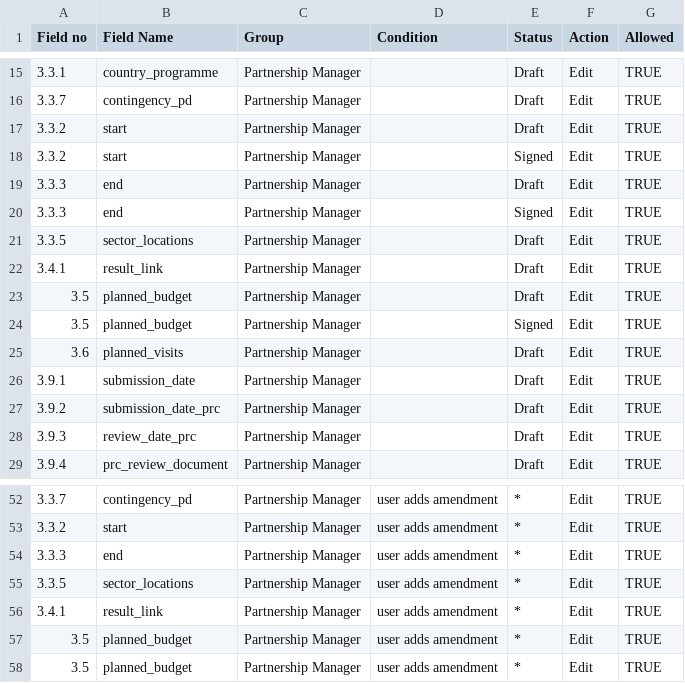
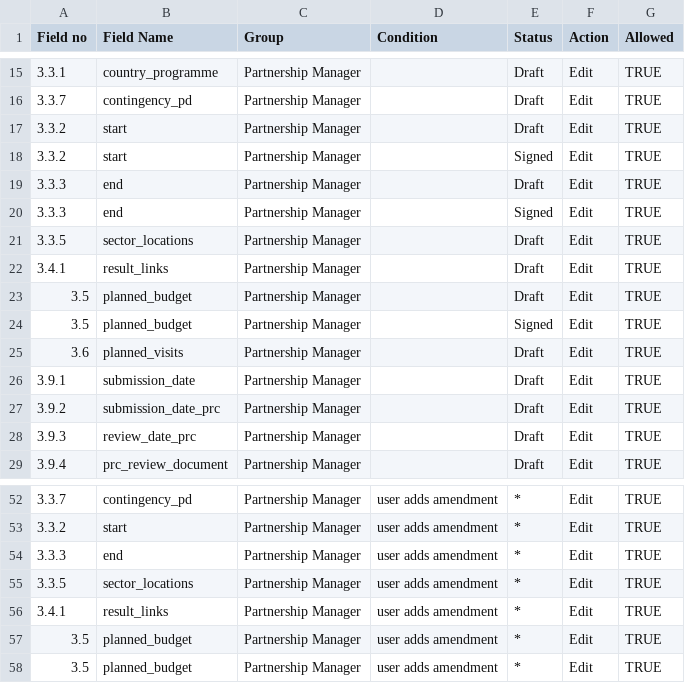
Before and after one commit to unicef/etools, a CSV file: EquiTrack/assets/partner/intervention_permissions.csv, drawn as a sheet; only a part is shown, gaps mark what is left out.

Commit message:
Fix permission matrix

```diff
--- a/EquiTrack/assets/partner/intervention_permissions.csv
+++ b/EquiTrack/assets/partner/intervention_permissions.csv
@@ -21,3 +21,3 @@ Field no,Field Name,Group,Condition,Status,Action,Allowed
 3.3.5,sector_locations,Partnership Manager,,Draft,Edit,TRUE
-3.4.1,result_link,Partnership Manager,,Draft,Edit,TRUE
+3.4.1,result_links,Partnership Manager,,Draft,Edit,TRUE
 3.5,planned_budget,Partnership Manager,,Draft,Edit,TRUE
@@ -55,3 +55,3 @@ Field no,Field Name,Group,Condition,Status,Action,Allowed
 3.3.5,sector_locations,Partnership Manager,user adds amendment,*,Edit,TRUE
-3.4.1,result_link,Partnership Manager,user adds amendment,*,Edit,TRUE
+3.4.1,result_links,Partnership Manager,user adds amendment,*,Edit,TRUE
 3.5,planned_budget,Partnership Manager,user adds amendment,*,Edit,TRUE
```
